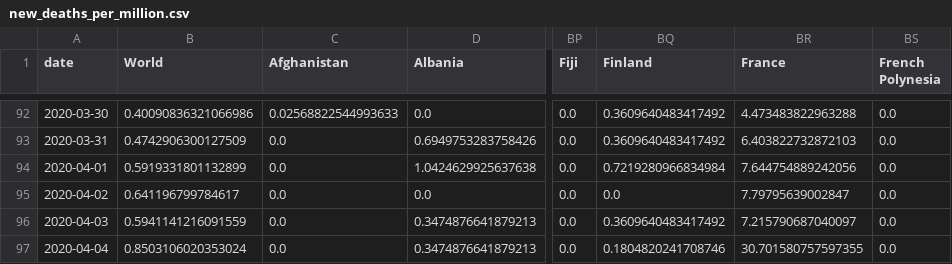
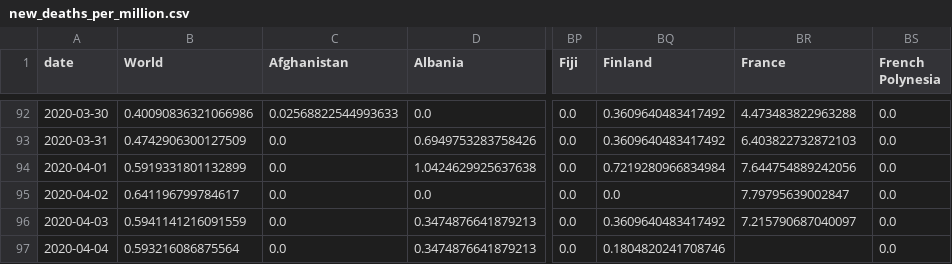
Before and after one commit to hjstein/covid-19-data, a CSV file: public/data/ecdc/new_deaths_per_million.csv, drawn as a sheet; only a part is shown, gaps mark what is left out; the diff names each change by its address in the sheet, - before the commit and + after, or states it on an @@ line.

```diff
--- a/public/data/ecdc/new_deaths_per_million.csv
+++ b/public/data/ecdc/new_deaths_per_million.csv
-B97 (World): 0.8503106020353024
+B97 (World): 0.593216086875564
-BR97 (France): 30.701580757597355
+BR97 (France): (empty)
```
Also changed, not shown: public/data/ecdc/full_data.csv, public/data/ecdc/new_cases_per_million.csv, 8 other files.
